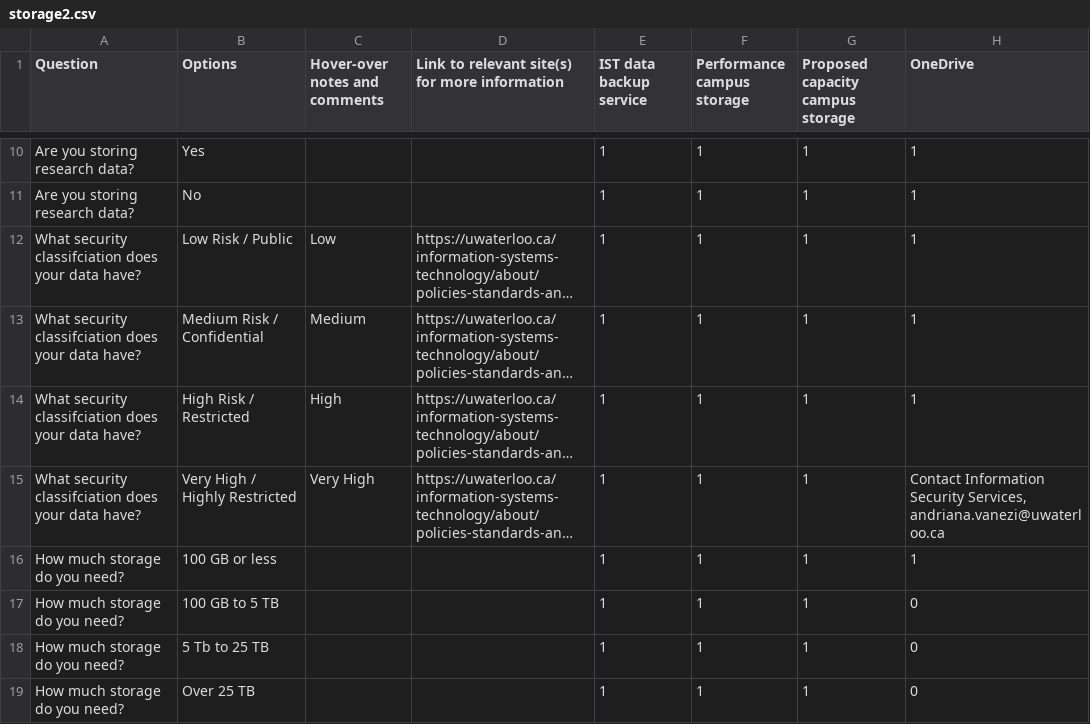
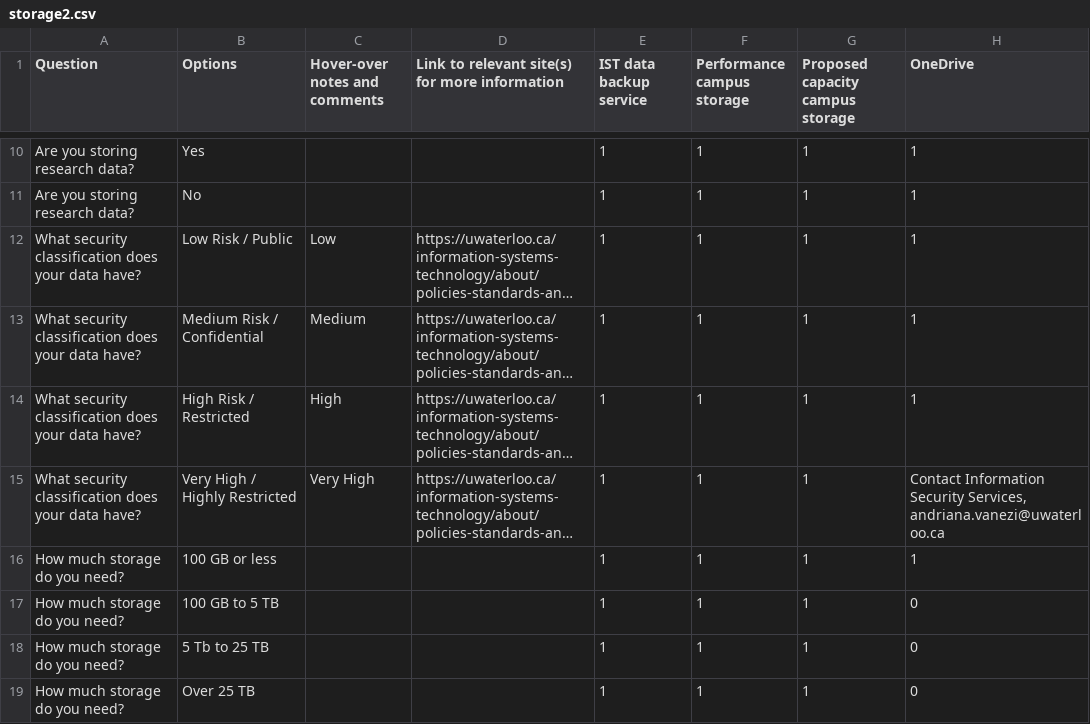
Before and after one commit to UWaterloo-Public/research-storage-options-site, a CSV file: storage2.csv, drawn as a sheet; only a part is shown, gaps mark what is left out; long unchanged cells end in …; the diff names each change by its address in the sheet, - before the commit and + after, or states it on an @@ line.

```diff
--- a/storage2.csv
+++ b/storage2.csv
-A12:A15 (Question): What security classifciation does your…
+A12:A15 (Question): What security classification does your…
```
